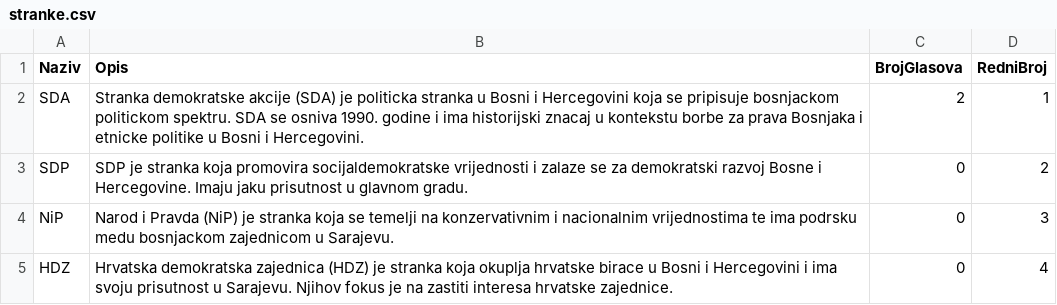
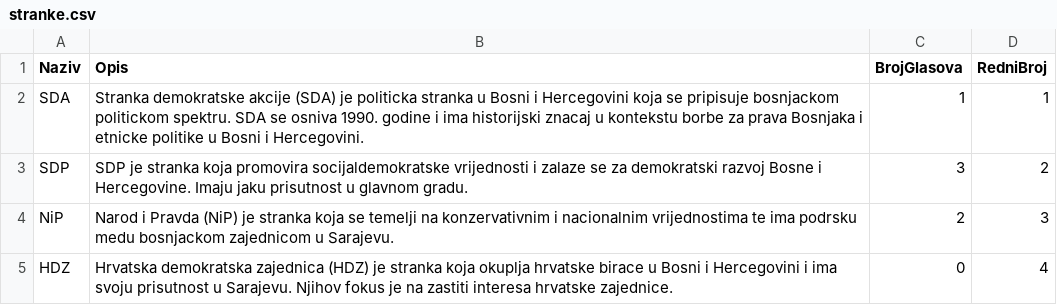
Before and after one commit to dalilakrslak/e-Demokratija-VVS, a CSV file: e-Demokratija/e-Demokratija/stranke.csv, drawn as a sheet.

```diff
--- a/e-Demokratija/e-Demokratija/stranke.csv
+++ b/e-Demokratija/e-Demokratija/stranke.csv
@@ -1,5 +1,5 @@
 Naziv,Opis,BrojGlasova,RedniBroj
-SDA,Stranka demokratske akcije (SDA) je politicka stranka u Bosni i Hercegovini koja se pripisuje bosnjackom politickom spektru. SDA se osniva 1990. godine i ima historijski znacaj u kontekstu borbe za prava Bosnjaka i etnicke politike u Bosni i Hercegovini.,2,1
-SDP,SDP je stranka koja promovira socijaldemokratske vrijednosti i zalaze se za demokratski razvoj Bosne i Hercegovine. Imaju jaku prisutnost u glavnom gradu.,0,2
-NiP,Narod i Pravda (NiP) je stranka koja se temelji na konzervativnim i nacionalnim vrijednostima te ima podrsku medu bosnjackom zajednicom u Sarajevu.,0,3
+SDA,Stranka demokratske akcije (SDA) je politicka stranka u Bosni i Hercegovini koja se pripisuje bosnjackom politickom spektru. SDA se osniva 1990. godine i ima historijski znacaj u kontekstu borbe za prava Bosnjaka i etnicke politike u Bosni i Hercegovini.,1,1
+SDP,SDP je stranka koja promovira socijaldemokratske vrijednosti i zalaze se za demokratski razvoj Bosne i Hercegovine. Imaju jaku prisutnost u glavnom gradu.,3,2
+NiP,Narod i Pravda (NiP) je stranka koja se temelji na konzervativnim i nacionalnim vrijednostima te ima podrsku medu bosnjackom zajednicom u Sarajevu.,2,3
 HDZ,Hrvatska demokratska zajednica (HDZ) je stranka koja okuplja hrvatske birace u Bosni i Hercegovini i ima svoju prisutnost u Sarajevu. Njihov fokus je na zastiti interesa hrvatske zajednice.,0,4
```
Also changed, not shown: e-Demokratija/e-Demokratija/glasaci.csv, 6 other files.
